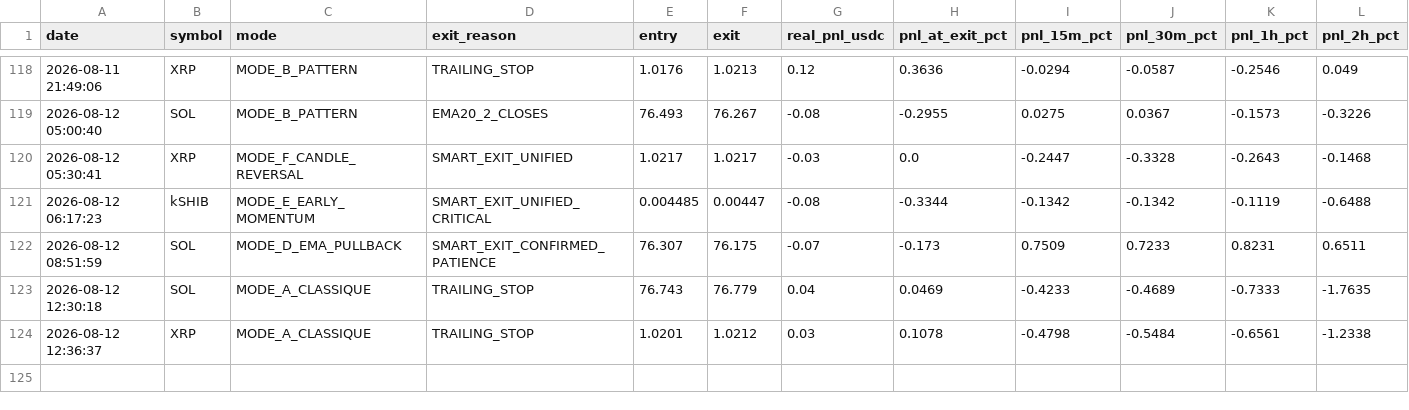
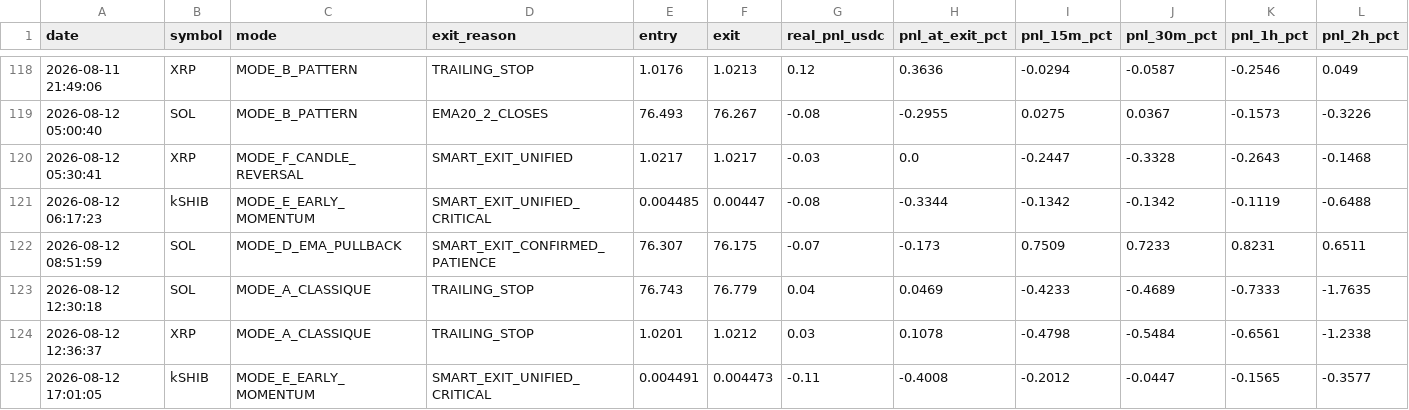
Before and after one commit to frisoo70-ux/trading-bot-data, a CSV file: bot-data/post_trade_analysis.csv, drawn as a sheet; only a part is shown, gaps mark what is left out; rows hold the shown columns only; the diff names each change by its address in the sheet, - before the commit and + after, or states it on an @@ line.

Commit message:
Bot data backup: post_trade_analysis.csv

```diff
--- a/bot-data/post_trade_analysis.csv
+++ b/bot-data/post_trade_analysis.csv
+row 125: 2026-08-12 17:01:05 | kSHIB | MODE_E_EARLY_MOMENTUM | SMART_EXIT_UNIFIED_CRITICAL | 0.004491 | 0.004473 | -0.11 | -0.4008 | -0.2012 | -0.0447 | -0.1565 | -0.3577
```
